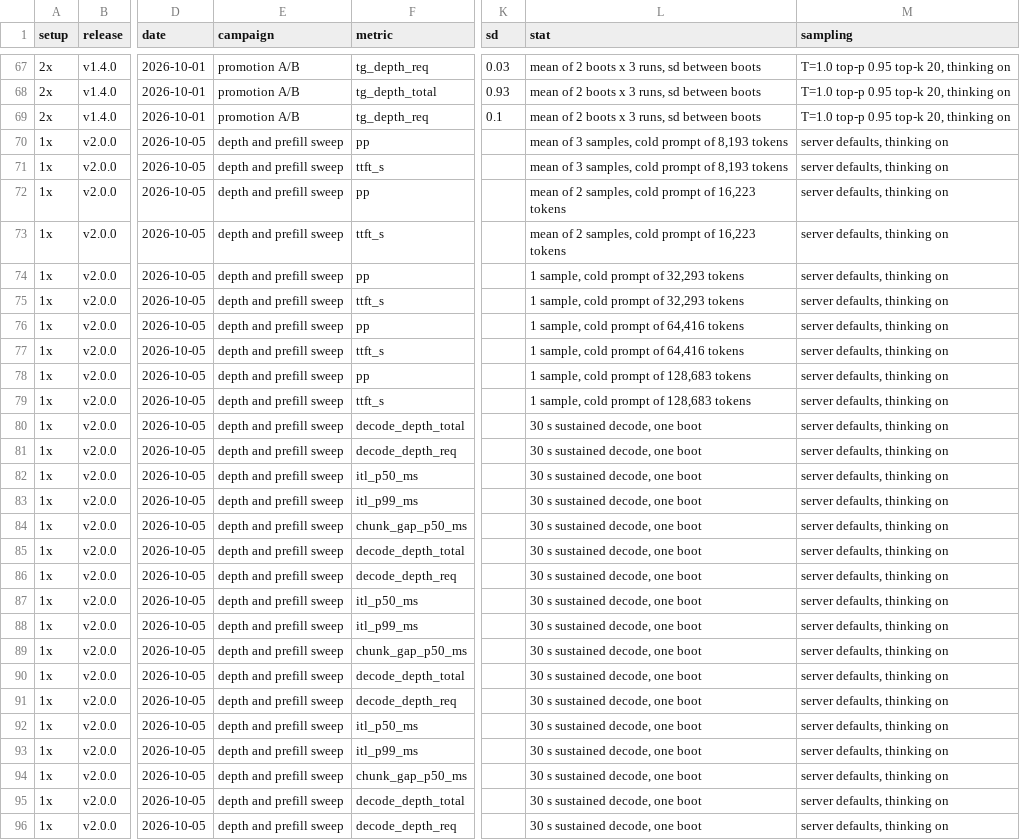
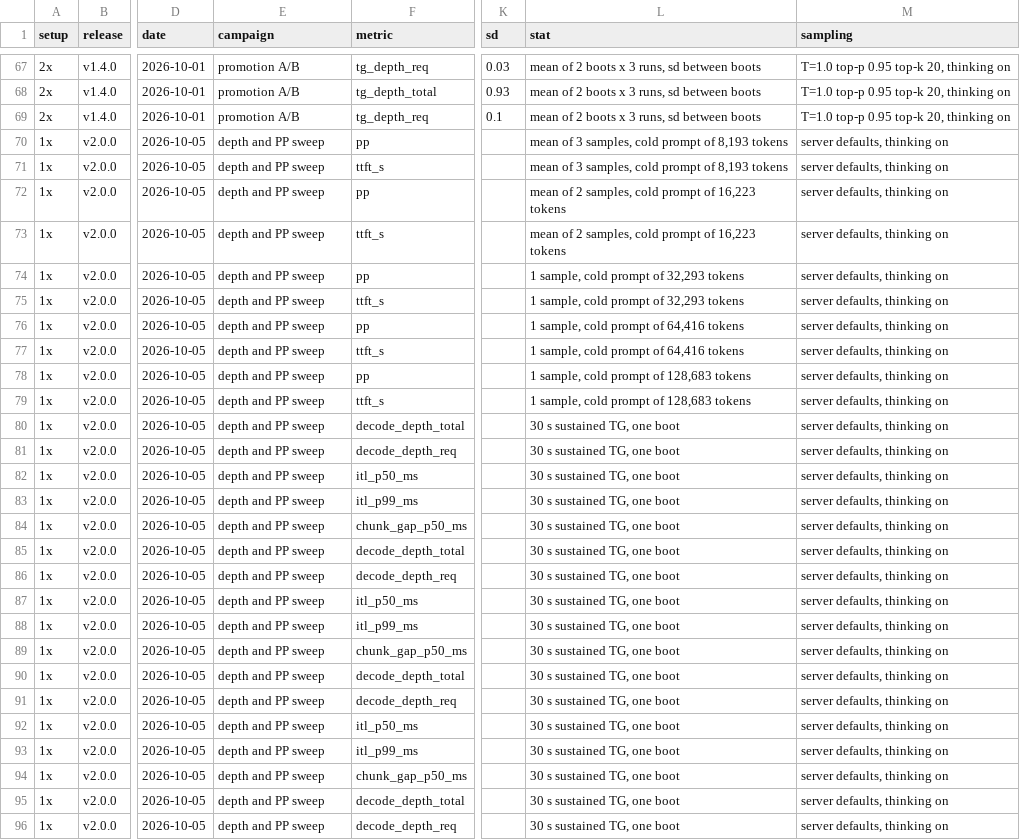
Before and after one commit to ursuciprian/qwen3.8-flash-next-1x-dgx-spark, a CSV file: docs/data/capability.csv, drawn as a sheet; only a part is shown, gaps mark what is left out; the diff covers the shown part only; the diff names each change by its address in the sheet, - before the commit and + after, or states it on an @@ line.

```diff
--- a/docs/data/capability.csv
+++ b/docs/data/capability.csv
-E70:E96 (campaign): depth and prefill sweep
+E70:E96 (campaign): depth and PP sweep
-L80:L96 (stat): 30 s sustained decode, one boot
+L80:L96 (stat): 30 s sustained TG, one boot
```
Also changed, not shown: 156 edited cells elsewhere in this file, 26 other files.
